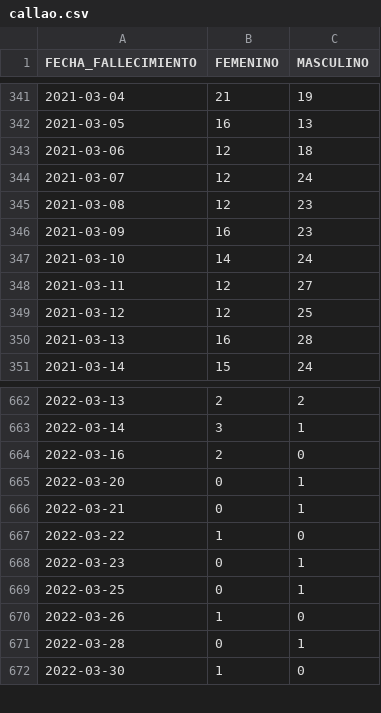
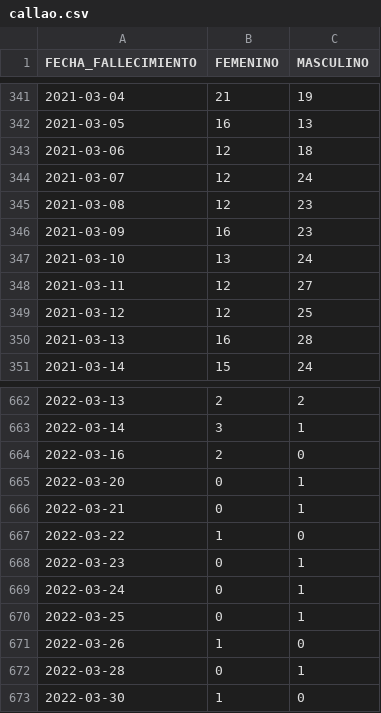
Before and after one commit to annaabsi/git-scraper-covid19, a CSV file: resultados/fallecidos_departamentos/callao.csv, drawn as a sheet; only a part is shown, gaps mark what is left out.

```diff
--- a/resultados/fallecidos_departamentos/callao.csv
+++ b/resultados/fallecidos_departamentos/callao.csv
@@ -346,3 +346,3 @@ FECHA_FALLECIMIENTO,FEMENINO,MASCULINO
 2021-03-09,16,23
-2021-03-10,14,24
+2021-03-10,13,24
 2021-03-11,12,27
@@ -668,2 +668,3 @@ FECHA_FALLECIMIENTO,FEMENINO,MASCULINO
 2022-03-23,0,1
+2022-03-24,0,1
 2022-03-25,0,1
```
Also changed, not shown: resultados/fallecidos_acumulados.csv, resultados/fallecidos_departamentos/ancash.csv, 22 other files.
